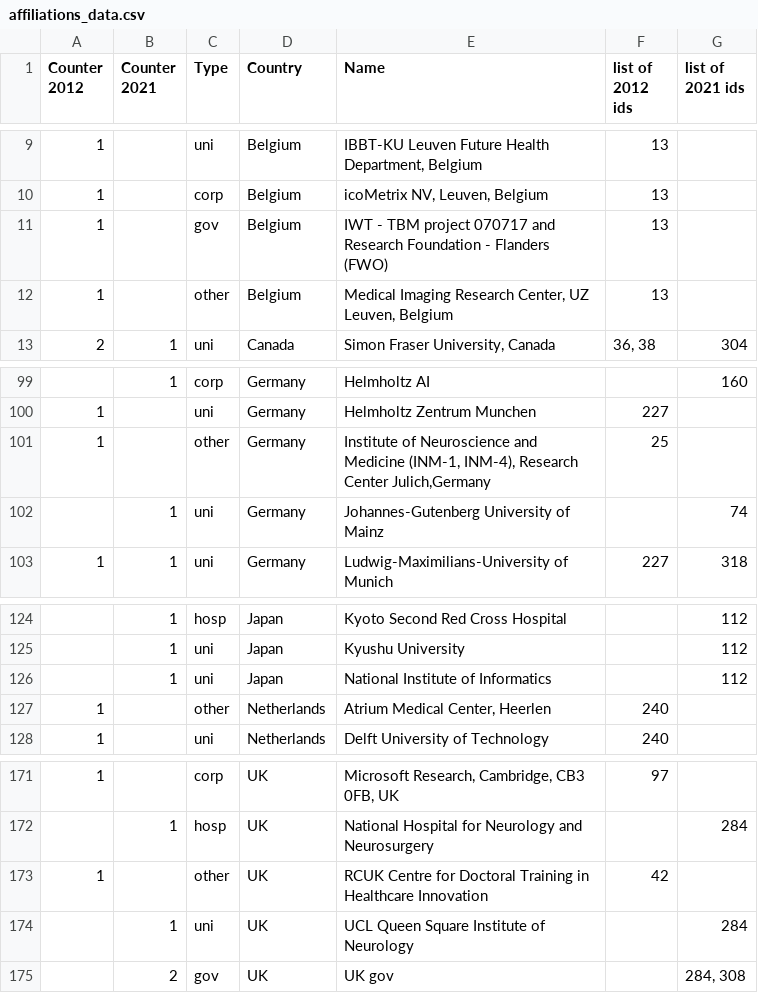
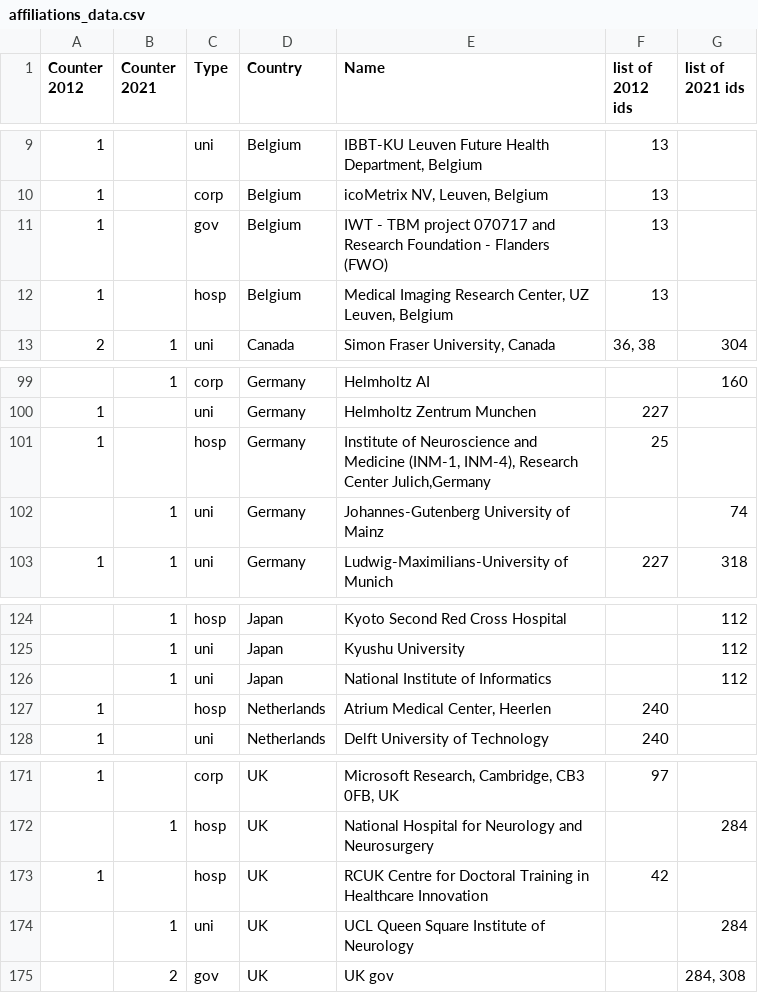
Before and after one commit to christinekaarde/MICCAI-review-thesis, a CSV file: 04-analysis/affiliations_data.csv, drawn as a sheet; only a part is shown, gaps mark what is left out; the diff names each change by its address in the sheet, - before the commit and + after, or states it on an @@ line.

Commit message:
dois and affiliations updated

```diff
--- a/04-analysis/affiliations_data.csv
+++ b/04-analysis/affiliations_data.csv
-C12 (Type): other
+C12 (Type): hosp
-C101 (Type): other
+C101 (Type): hosp
-C127 (Type): other
+C127 (Type): hosp
-C173 (Type): other
+C173 (Type): hosp
```
Also changed, not shown: 04-analysis/justification_data.csv, 2 other files.
